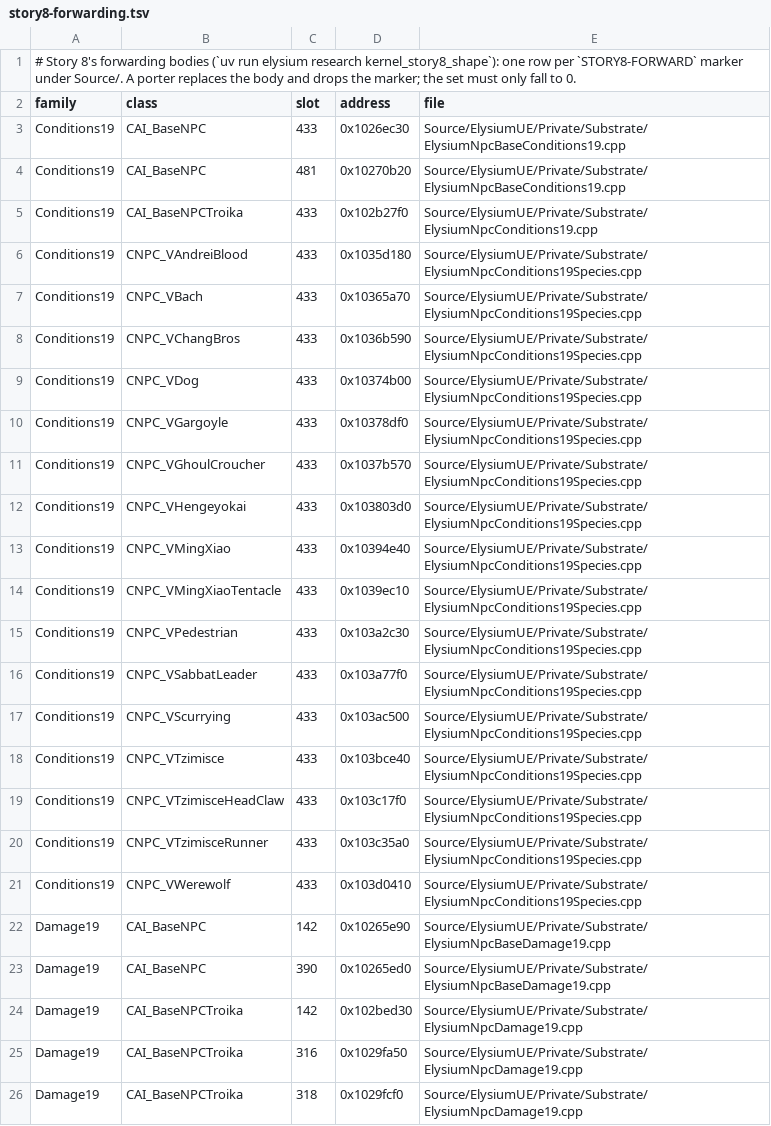
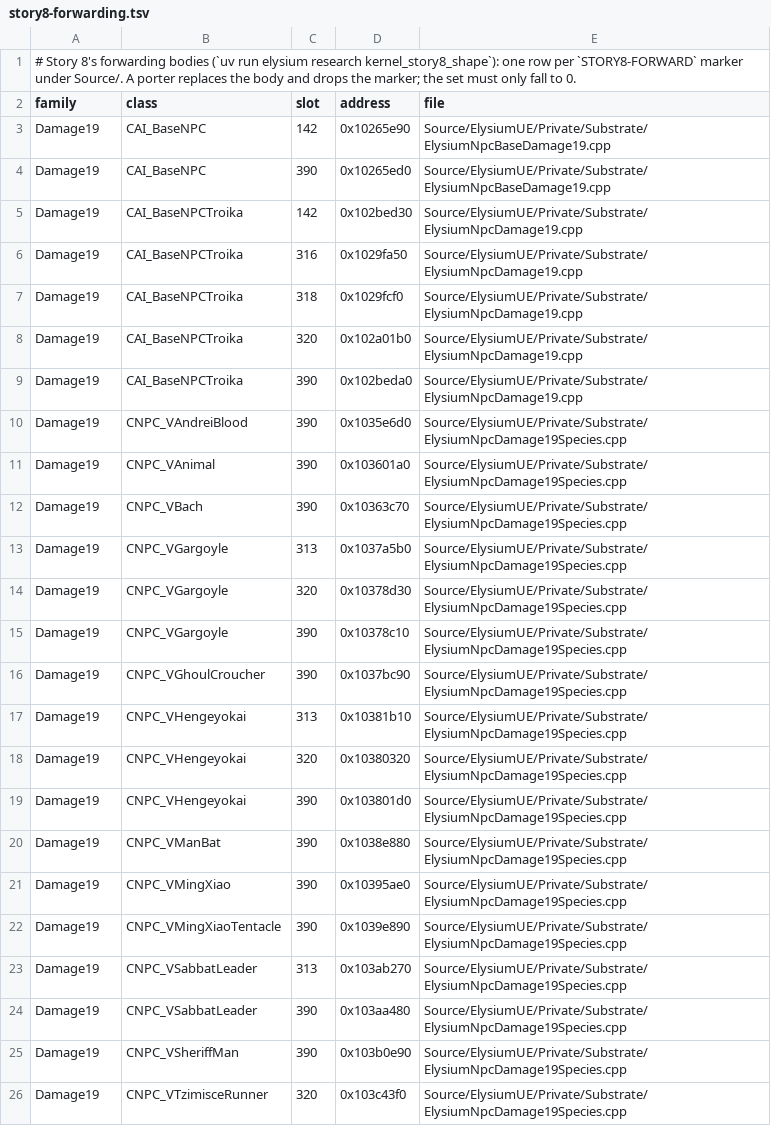
Before and after one commit to jlagedo/elysium-unreal, a TSV file: docs/vtmb/npc-kernel/story8-forwarding.tsv, drawn as a sheet; only a part is shown; the shorter side is filled out with more unchanged rows; the diff names each change by its address in the sheet, - before the commit and + after, or states it on an @@ line.

```diff
--- a/docs/vtmb/npc-kernel/story8-forwarding.tsv
+++ b/docs/vtmb/npc-kernel/story8-forwarding.tsv
-row 3: Conditions19 | CAI_BaseNPC | 433 | 0x1026ec30 | Source/ElysiumUE/Private/Substrate/ElysiumNpcBaseConditions19.cpp
-row 4: Conditions19 | CAI_BaseNPC | 481 | 0x10270b20 | Source/ElysiumUE/Private/Substrate/ElysiumNpcBaseConditions19.cpp
-row 5: Conditions19 | CAI_BaseNPCTroika | 433 | 0x102b27f0 | Source/ElysiumUE/Private/Substrate/ElysiumNpcConditions19.cpp
-row 6: Conditions19 | CNPC_VAndreiBlood | 433 | 0x1035d180 | Source/ElysiumUE/Private/Substrate/ElysiumNpcConditions19Species.cpp
-row 7: Conditions19 | CNPC_VBach | 433 | 0x10365a70 | Source/ElysiumUE/Private/Substrate/ElysiumNpcConditions19Species.cpp
-row 8: Conditions19 | CNPC_VChangBros | 433 | 0x1036b590 | Source/ElysiumUE/Private/Substrate/ElysiumNpcConditions19Species.cpp
-row 9: Conditions19 | CNPC_VDog | 433 | 0x10374b00 | Source/ElysiumUE/Private/Substrate/ElysiumNpcConditions19Species.cpp
-row 10: Conditions19 | CNPC_VGargoyle | 433 | 0x10378df0 | Source/ElysiumUE/Private/Substrate/ElysiumNpcConditions19Species.cpp
-row 11: Conditions19 | CNPC_VGhoulCroucher | 433 | 0x1037b570 | Source/ElysiumUE/Private/Substrate/ElysiumNpcConditions19Species.cpp
-row 12: Conditions19 | CNPC_VHengeyokai | 433 | 0x103803d0 | Source/ElysiumUE/Private/Substrate/ElysiumNpcConditions19Species.cpp
-row 13: Conditions19 | CNPC_VMingXiao | 433 | 0x10394e40 | Source/ElysiumUE/Private/Substrate/ElysiumNpcConditions19Species.cpp
-row 14: Conditions19 | CNPC_VMingXiaoTentacle | 433 | 0x1039ec10 | Source/ElysiumUE/Private/Substrate/ElysiumNpcConditions19Species.cpp
-row 15: Conditions19 | CNPC_VPedestrian | 433 | 0x103a2c30 | Source/ElysiumUE/Private/Substrate/ElysiumNpcConditions19Species.cpp
-row 16: Conditions19 | CNPC_VSabbatLeader | 433 | 0x103a77f0 | Source/ElysiumUE/Private/Substrate/ElysiumNpcConditions19Species.cpp
-row 17: Conditions19 | CNPC_VScurrying | 433 | 0x103ac500 | Source/ElysiumUE/Private/Substrate/ElysiumNpcConditions19Species.cpp
-row 18: Conditions19 | CNPC_VTzimisce | 433 | 0x103bce40 | Source/ElysiumUE/Private/Substrate/ElysiumNpcConditions19Species.cpp
-row 19: Conditions19 | CNPC_VTzimisceHeadClaw | 433 | 0x103c17f0 | Source/ElysiumUE/Private/Substrate/ElysiumNpcConditions19Species.cpp
-row 20: Conditions19 | CNPC_VTzimisceRunner | 433 | 0x103c35a0 | Source/ElysiumUE/Private/Substrate/ElysiumNpcConditions19Species.cpp
-row 21: Conditions19 | CNPC_VWerewolf | 433 | 0x103d0410 | Source/ElysiumUE/Private/Substrate/ElysiumNpcConditions19Species.cpp
```
Also changed, not shown: 20 other files.
